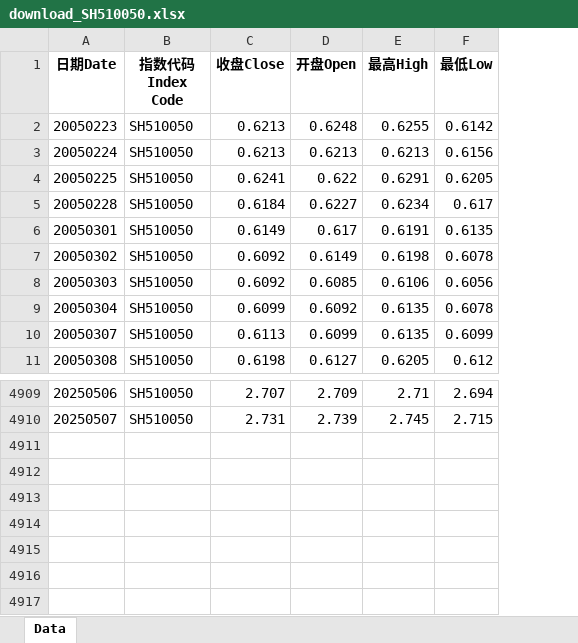
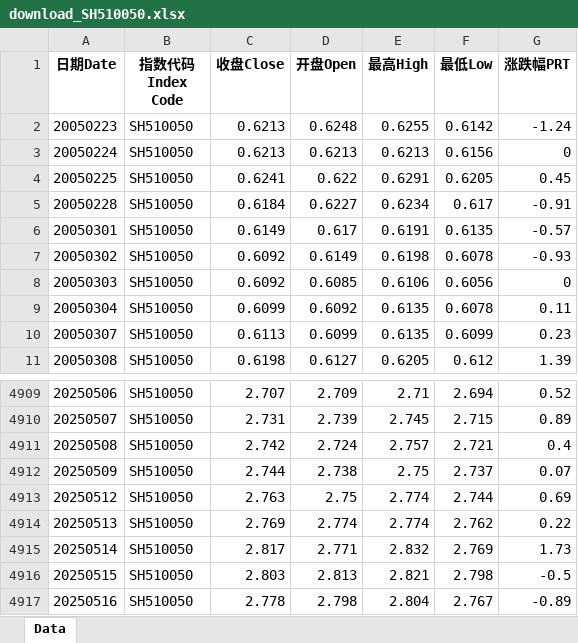
Before and after one commit to cloud0072/GuPiaoJiSuan, an Excel workbook: data/download_SH510050.xlsx, sheet Data, drawn as a sheet; only a part is shown, gaps mark what is left out; values as stored, in another font and other column widths than the file's, no borders; the diff names each change by its address in the sheet, - before the commit and + after, or states it on an @@ line.

```diff
--- a/data/download_SH510050.xlsx (sheet Data)
+++ b/data/download_SH510050.xlsx (sheet Data)
+column G (涨跌幅PRT), rows 2-11: -1.24 | 0 | 0.45 | -0.91 | -0.57 | -0.93 | 0 | 0.11 | 0.23 | 1.39; rows 4909-4910: 0.52 | 0.89
+row 4911: 20250508 | SH510050 | 2.742 | 2.724 | 2.757 | 2.721 | 0.4
+row 4912: 20250509 | SH510050 | 2.744 | 2.738 | 2.75 | 2.737 | 0.07
+row 4913: 20250512 | SH510050 | 2.763 | 2.75 | 2.774 | 2.744 | 0.69
+row 4914: 20250513 | SH510050 | 2.769 | 2.774 | 2.774 | 2.762 | 0.22
+row 4915: 20250514 | SH510050 | 2.817 | 2.771 | 2.832 | 2.769 | 1.73
+row 4916: 20250515 | SH510050 | 2.803 | 2.813 | 2.821 | 2.798 | -0.5
+row 4917: 20250516 | SH510050 | 2.778 | 2.798 | 2.804 | 2.767 | -0.89
```
Also changed, not shown: data/download_SH510300.xlsx, data/download_SH510500.xlsx, 21 other files.
